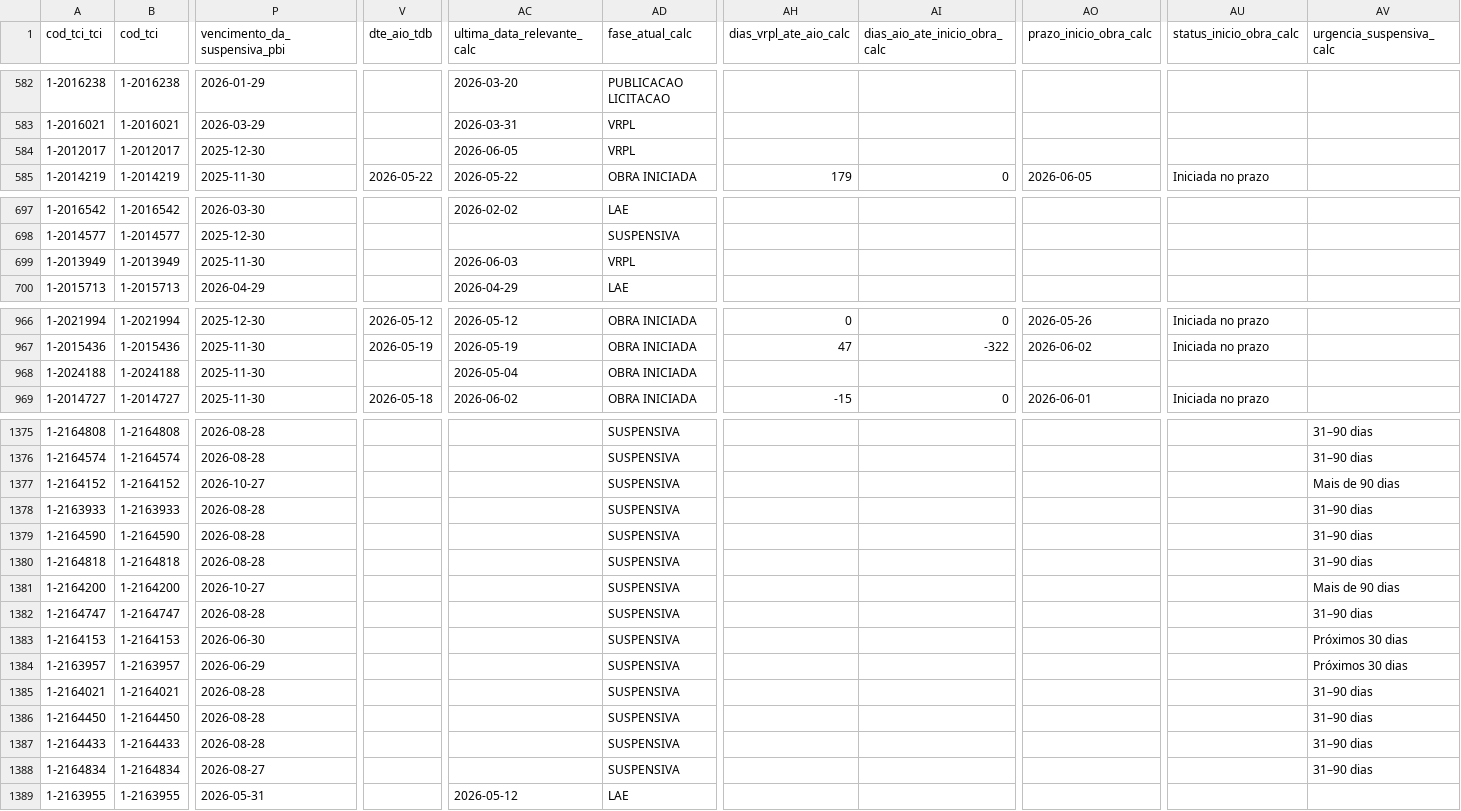
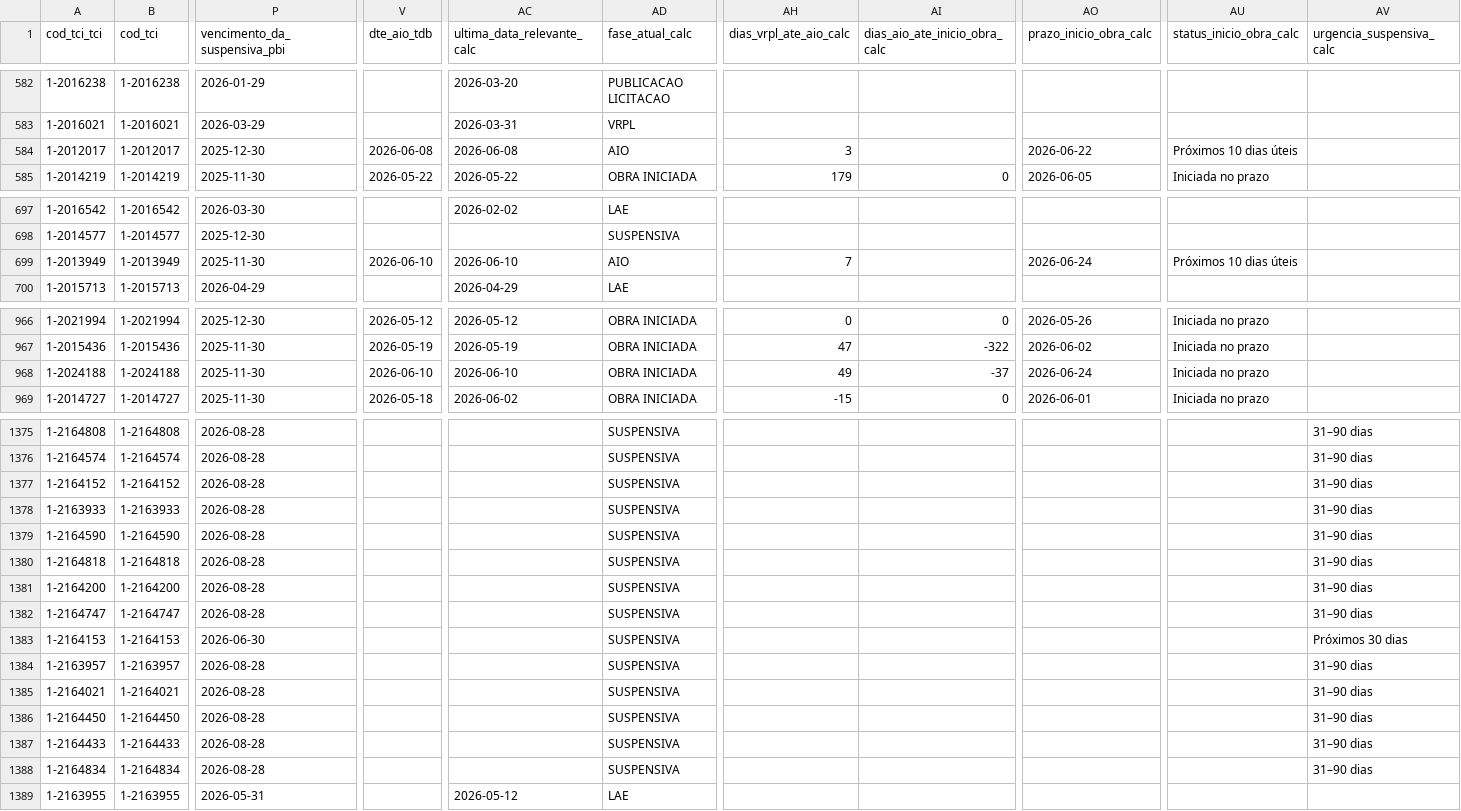
Before and after one commit to brunothiago/painelogu, a CSV file: src/data/base_pc_32_previous.csv, drawn as a sheet; only a part is shown, gaps mark what is left out; the diff covers the shown part only; the diff names each change by its address in the sheet, - before the commit and + after, or states it on an @@ line.

Commit message:
Atualiza dados painelogu — 2026-06-13

```diff
--- a/src/data/base_pc_32_previous.csv
+++ b/src/data/base_pc_32_previous.csv
-V584 (dte_aio_tdb): (empty)
+V584 (dte_aio_tdb): 2026-06-08
-AC584 (ultima_data_relevante_calc): 2026-06-05
+AC584 (ultima_data_relevante_calc): 2026-06-08
-AD584 (fase_atual_calc): VRPL
+AD584 (fase_atual_calc): AIO
-AH584 (dias_vrpl_ate_aio_calc): (empty)
+AH584 (dias_vrpl_ate_aio_calc): 3
-AO584 (prazo_inicio_obra_calc): (empty)
+AO584 (prazo_inicio_obra_calc): 2026-06-22
-AU584 (status_inicio_obra_calc): (empty)
+AU584 (status_inicio_obra_calc): Próximos 10 dias úteis
-V699 (dte_aio_tdb): (empty)
+V699 (dte_aio_tdb): 2026-06-10
-AC699 (ultima_data_relevante_calc): 2026-06-03
+AC699 (ultima_data_relevante_calc): 2026-06-10
-AD699 (fase_atual_calc): VRPL
+AD699 (fase_atual_calc): AIO
-AH699 (dias_vrpl_ate_aio_calc): (empty)
+AH699 (dias_vrpl_ate_aio_calc): 7
-AO699 (prazo_inicio_obra_calc): (empty)
+AO699 (prazo_inicio_obra_calc): 2026-06-24
-AU699 (status_inicio_obra_calc): (empty)
+AU699 (status_inicio_obra_calc): Próximos 10 dias úteis
-V968 (dte_aio_tdb): (empty)
+V968 (dte_aio_tdb): 2026-06-10
-AC968 (ultima_data_relevante_calc): 2026-05-04
+AC968 (ultima_data_relevante_calc): 2026-06-10
-AH968 (dias_vrpl_ate_aio_calc): (empty)
+AH968 (dias_vrpl_ate_aio_calc): 49
-AI968 (dias_aio_ate_inicio_obra_calc): (empty)
+AI968 (dias_aio_ate_inicio_obra_calc): -37
-AO968 (prazo_inicio_obra_calc): (empty)
+AO968 (prazo_inicio_obra_calc): 2026-06-24
-AU968 (status_inicio_obra_calc): (empty)
+AU968 (status_inicio_obra_calc): Iniciada no prazo
-P1377 (vencimento_da_suspensiva_pbi): 2026-10-27
+P1377 (vencimento_da_suspensiva_pbi): 2026-08-28
-AV1377 (urgencia_suspensiva_calc): Mais de 90 dias
+AV1377 (urgencia_suspensiva_calc): 31–90 dias
-P1381 (vencimento_da_suspensiva_pbi): 2026-10-27
+P1381 (vencimento_da_suspensiva_pbi): 2026-08-28
-AV1381 (urgencia_suspensiva_calc): Mais de 90 dias
+AV1381 (urgencia_suspensiva_calc): 31–90 dias
-P1384 (vencimento_da_suspensiva_pbi): 2026-06-29
+P1384 (vencimento_da_suspensiva_pbi): 2026-08-28
-AV1384 (urgencia_suspensiva_calc): Próximos 30 dias
+AV1384 (urgencia_suspensiva_calc): 31–90 dias
-P1388 (vencimento_da_suspensiva_pbi): 2026-08-27
+P1388 (vencimento_da_suspensiva_pbi): 2026-08-28
```
Also changed, not shown: 10 moved rows and 138 edited cells elsewhere in this file, src/data/doc_suspensivas.csv, 6 other files.
